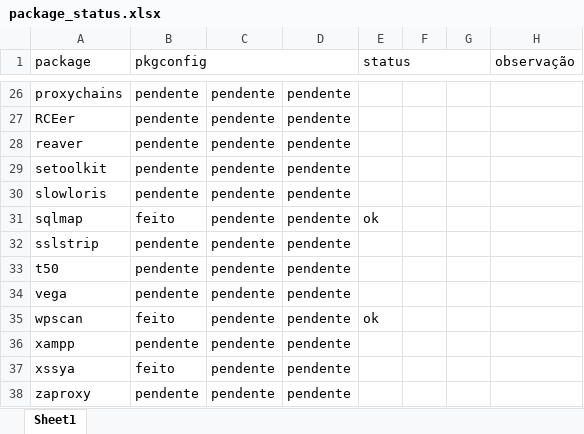
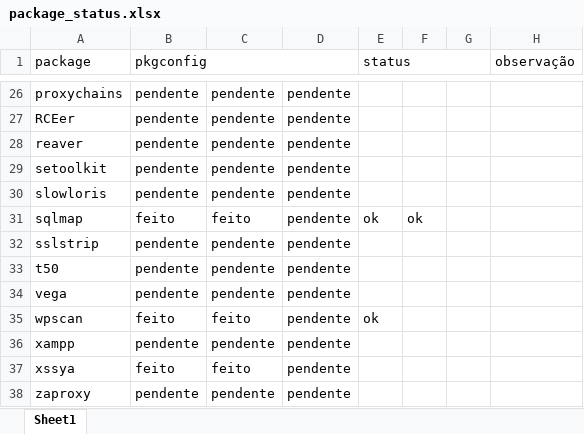
Before and after one commit to fnk0c/organon-packages, an Excel workbook: package_status.xlsx, sheet Sheet1, drawn as a sheet; only a part is shown, gaps mark what is left out; values as stored, in another font and other column widths than the file's, no cell formats; the diff covers the shown part only; the diff names each change by its address in the sheet, - before the commit and + after, or states it on an @@ line.

```diff
--- a/package_status.xlsx (sheet Sheet1)
+++ b/package_status.xlsx (sheet Sheet1)
-C31: pendente
+C31: feito
-F31: (empty)
+F31: ok
-C35: pendente
+C35: feito
-C37: pendente
+C37: feito
```
Also changed, not shown: 34 edited cells elsewhere in this sheet, cell formats, 1 other file.
